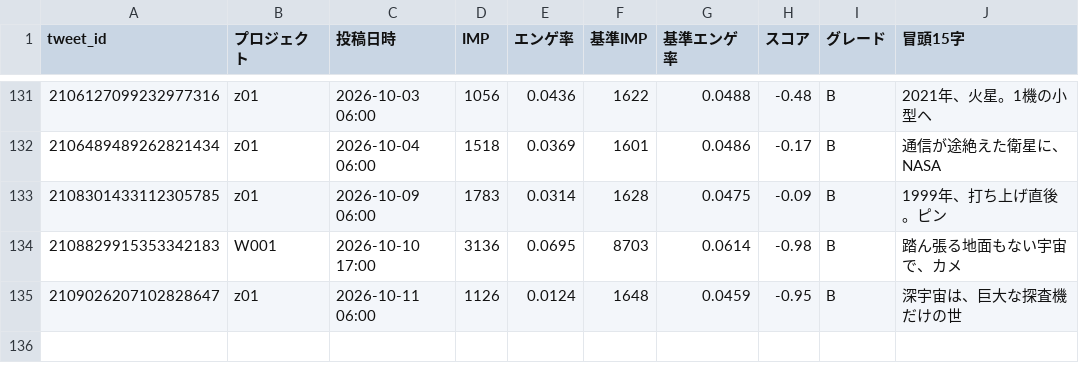
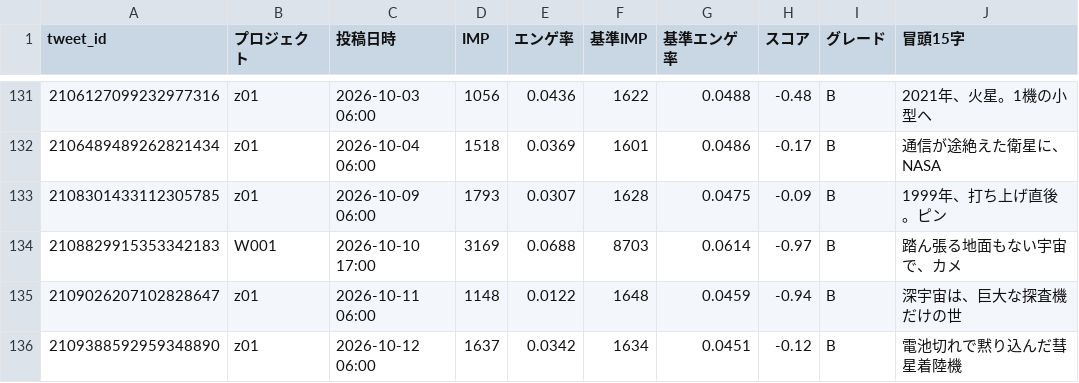
Before and after one commit to useakat/xClaude, a CSV file: logs/buzz_scores.csv, drawn as a sheet; only a part is shown, gaps mark what is left out.

```diff
--- a/logs/buzz_scores.csv
+++ b/logs/buzz_scores.csv
@@ -132,4 +132,5 @@ tweet_id,プロジェクト,投稿日時,IMP,エンゲ率,基準IMP,基準エン
 2106489489262821434,z01,2026-10-04 06:00,1518,0.0369,1601,0.0486,-0.17,B,通信が途絶えた衛星に、NASA
-2108301433112305785,z01,2026-10-09 06:00,1783,0.0314,1628,0.0475,-0.09,B,1999年、打ち上げ直後。ピン
-2108829915353342183,W001,2026-10-10 17:00,3136,0.0695,8703,0.0614,-0.98,B,踏ん張る地面もない宇宙で、カメ
-2109026207102828647,z01,2026-10-11 06:00,1126,0.0124,1648,0.0459,-0.95,B,深宇宙は、巨大な探査機だけの世
+2108301433112305785,z01,2026-10-09 06:00,1793,0.0307,1628,0.0475,-0.09,B,1999年、打ち上げ直後。ピン
+2108829915353342183,W001,2026-10-10 17:00,3169,0.0688,8703,0.0614,-0.97,B,踏ん張る地面もない宇宙で、カメ
+2109026207102828647,z01,2026-10-11 06:00,1148,0.0122,1648,0.0459,-0.94,B,深宇宙は、巨大な探査機だけの世
+2109388592959348890,z01,2026-10-12 06:00,1637,0.0342,1634,0.0451,-0.12,B,電池切れで黙り込んだ彗星着陸機
```
Also changed, not shown: logs/w001_imp_daily.csv, 1 other file.
